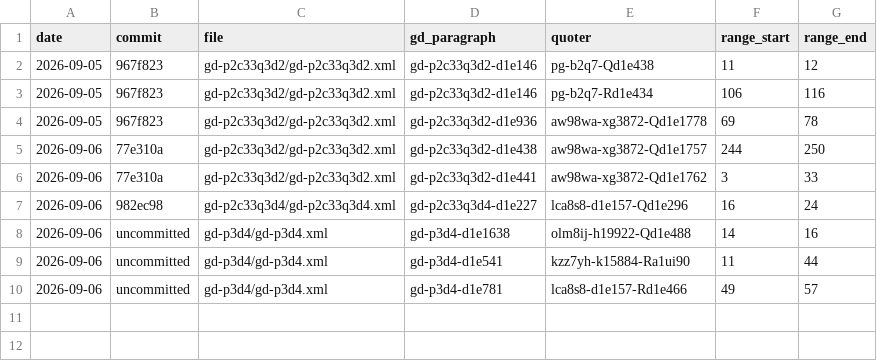
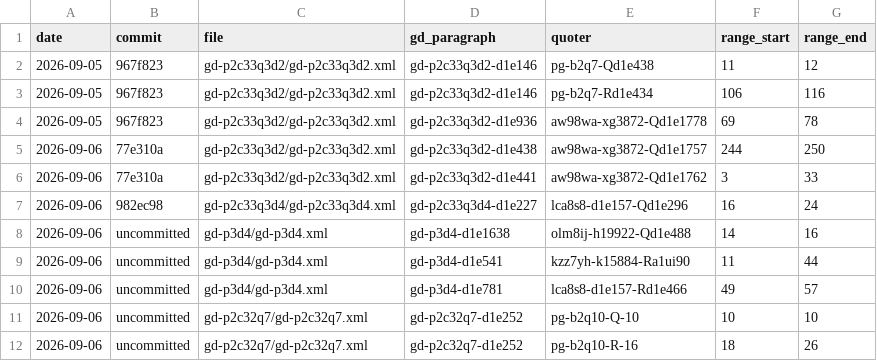
Before and after one commit to scta-texts/gratiandecretum, a CSV file: citation-impact-report.csv, drawn as a sheet.

```diff
--- a/citation-impact-report.csv
+++ b/citation-impact-report.csv
@@ -10 +10,3 @@ date,commit,file,gd_paragraph,quoter,range_start,range_end
 2026-09-06,uncommitted,gd-p3d4/gd-p3d4.xml,gd-p3d4-d1e781,lca8s8-d1e157-Rd1e466,49,57
+2026-09-06,uncommitted,gd-p2c32q7/gd-p2c32q7.xml,gd-p2c32q7-d1e252,pg-b2q10-Q-10,10,10
+2026-09-06,uncommitted,gd-p2c32q7/gd-p2c32q7.xml,gd-p2c32q7-d1e252,pg-b2q10-R-16,18,26
```
Also changed, not shown: 11 other files.
